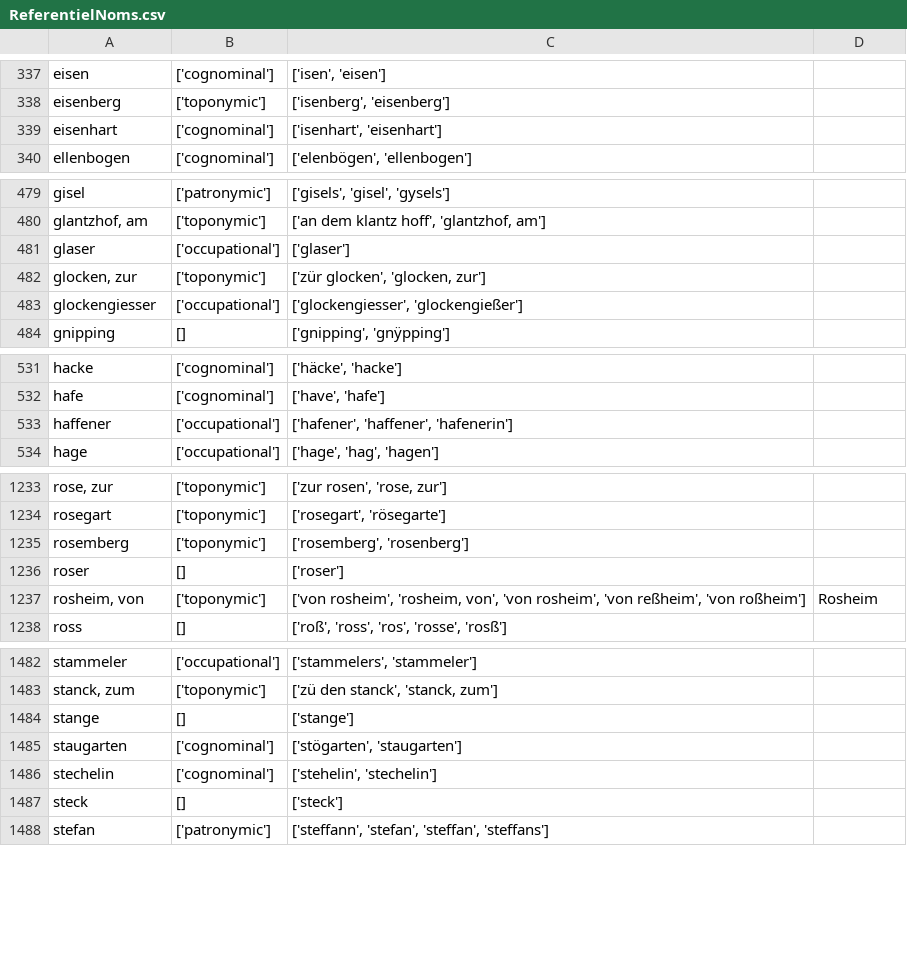
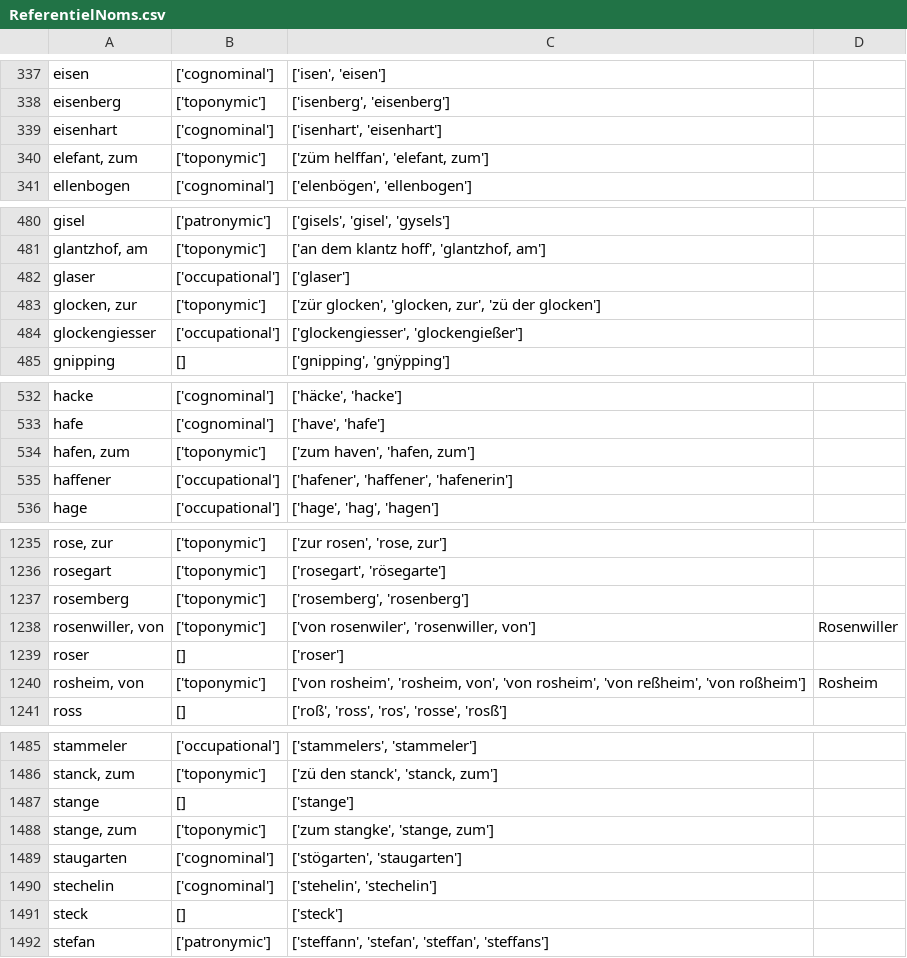
Before and after one commit to porte-g/ProjetEchevinsDeStrasbourg, a CSV file: Tables/ReferentielNoms.csv, drawn as a sheet; only a part is shown, gaps mark what is left out.

Commit message:
enrichissement noms

```diff
--- a/Tables/ReferentielNoms.csv
+++ b/Tables/ReferentielNoms.csv
@@ -339,2 +339,3 @@ eisenberg,['toponymic'],"['isenberg', 'eisenberg']",
 eisenhart,['cognominal'],"['isenhart', 'eisenhart']",
+"elefant, zum",['toponymic'],"['züm helffan', 'elefant, zum']",
 ellenbogen,['cognominal'],"['elenbögen', 'ellenbogen']",
@@ -481,3 +482,3 @@ gisel,['patronymic'],"['gisels', 'gisel', 'gysels']",
 glaser,['occupational'],['glaser'],
-"glocken, zur",['toponymic'],"['zür glocken', 'glocken, zur']",
+"glocken, zur",['toponymic'],"['zür glocken', 'glocken, zur', 'zü der glocken']",
 glockengiesser,['occupational'],"['glockengiesser', 'glockengießer']",
@@ -532,2 +533,3 @@ hacke,['cognominal'],"['häcke', 'hacke']",
 hafe,['cognominal'],"['have', 'hafe']",
+"hafen, zum",['toponymic'],"['zum haven', 'hafen, zum']",
 haffener,['occupational'],"['hafener', 'haffener', 'hafenerin']",
@@ -1235,2 +1237,3 @@ rosegart,['toponymic'],"['rosegart', 'rösegarte']",
 rosemberg,['toponymic'],"['rosemberg', 'rosenberg']",
+"rosenwiller, von",['toponymic'],"['von rosenwiler', 'rosenwiller, von']",Rosenwiller
 roser,[],['roser'],
@@ -1484,2 +1487,3 @@ stammeler,['occupational'],"['stammelers', 'stammeler']",
 stange,[],['stange'],
+"stange, zum",['toponymic'],"['zum stangke', 'stange, zum']",
 staugarten,['cognominal'],"['stögarten', 'staugarten']",
```
